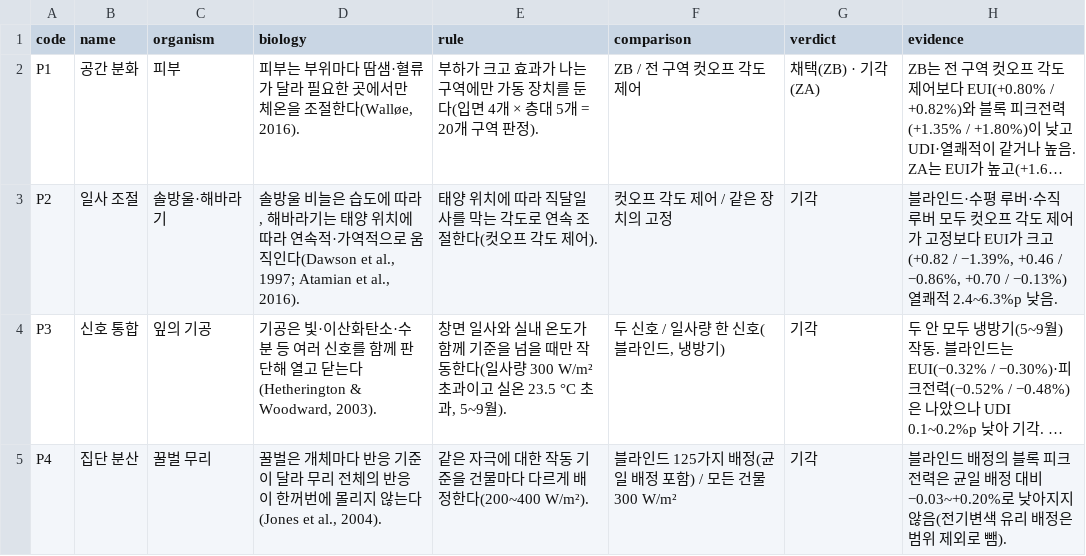
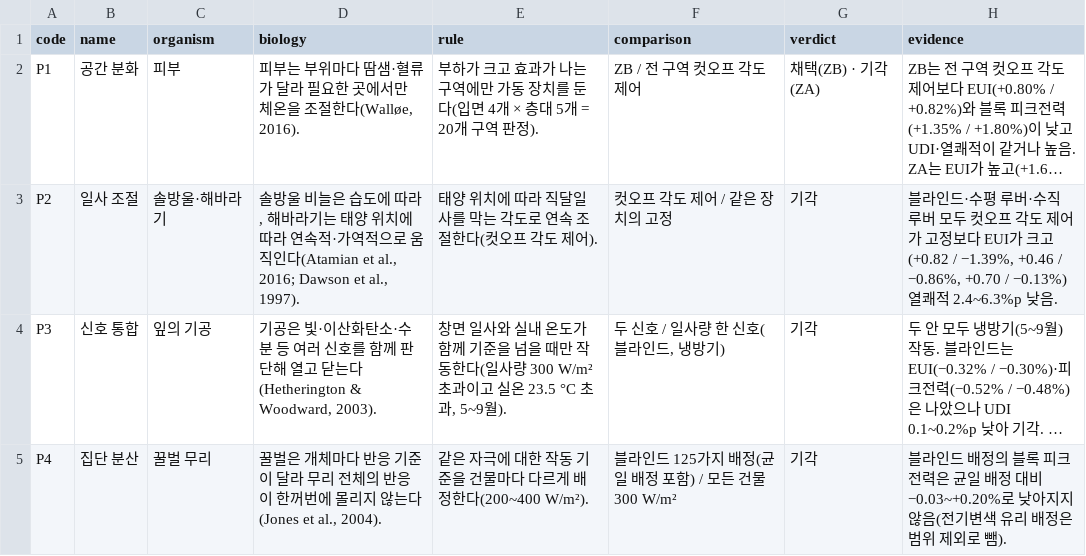
Before and after one commit to m48a2c999-svg/badtm, a CSV file: data/db/csv/principles.csv, drawn as a sheet; long unchanged cells end in …; the diff names each change by its address in the sheet, - before the commit and + after, or states it on an @@ line.

```diff
--- a/data/db/csv/principles.csv
+++ b/data/db/csv/principles.csv
-D3 (biology): …움직인다(Dawson et al., 1997; Atamian et al., 2016).
+D3 (biology): …움직인다(Atamian et al., 2016; Dawson et al., 1997).
```
Also changed, not shown: data/db/csv/meta.csv, 3 other files.
